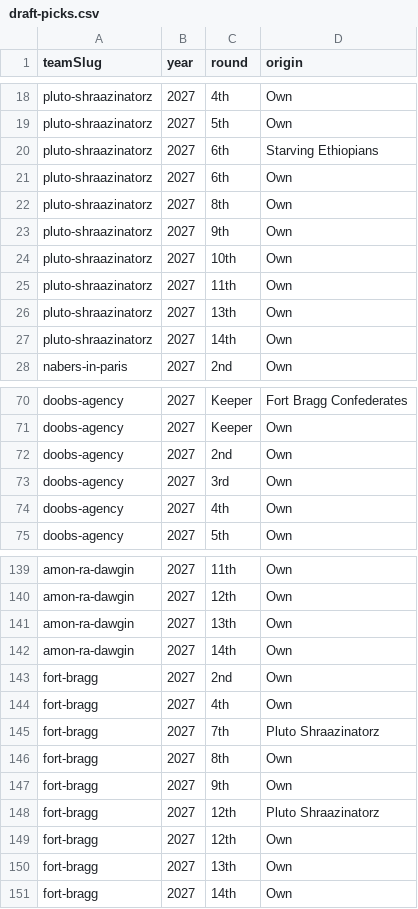
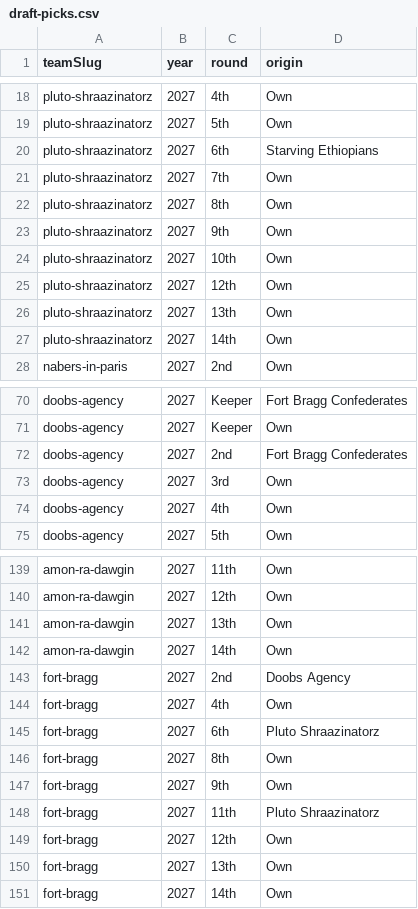
Before and after one commit to Scav-game/MakeFantasyGreatAgain, a CSV file: data/draft-picks.csv, drawn as a sheet; only a part is shown, gaps mark what is left out.

```diff
--- a/data/draft-picks.csv
+++ b/data/draft-picks.csv
@@ -20,3 +20,3 @@ pluto-shraazinatorz,2027,5th,Own
 pluto-shraazinatorz,2027,6th,Starving Ethiopians
-pluto-shraazinatorz,2027,6th,Own
+pluto-shraazinatorz,2027,7th,Own
 pluto-shraazinatorz,2027,8th,Own
@@ -24,3 +24,3 @@ pluto-shraazinatorz,2027,9th,Own
 pluto-shraazinatorz,2027,10th,Own
-pluto-shraazinatorz,2027,11th,Own
+pluto-shraazinatorz,2027,12th,Own
 pluto-shraazinatorz,2027,13th,Own
@@ -71,3 +71,3 @@ doobs-agency,2027,Keeper,Fort Bragg Confederates
 doobs-agency,2027,Keeper,Own
-doobs-agency,2027,2nd,Own
+doobs-agency,2027,2nd,Fort Bragg Confederates
 doobs-agency,2027,3rd,Own
@@ -142,8 +142,8 @@ amon-ra-dawgin,2027,13th,Own
 amon-ra-dawgin,2027,14th,Own
-fort-bragg,2027,2nd,Own
+fort-bragg,2027,2nd,Doobs Agency
 fort-bragg,2027,4th,Own
-fort-bragg,2027,7th,Pluto Shraazinatorz
+fort-bragg,2027,6th,Pluto Shraazinatorz
 fort-bragg,2027,8th,Own
 fort-bragg,2027,9th,Own
-fort-bragg,2027,12th,Pluto Shraazinatorz
+fort-bragg,2027,11th,Pluto Shraazinatorz
 fort-bragg,2027,12th,Own
```
